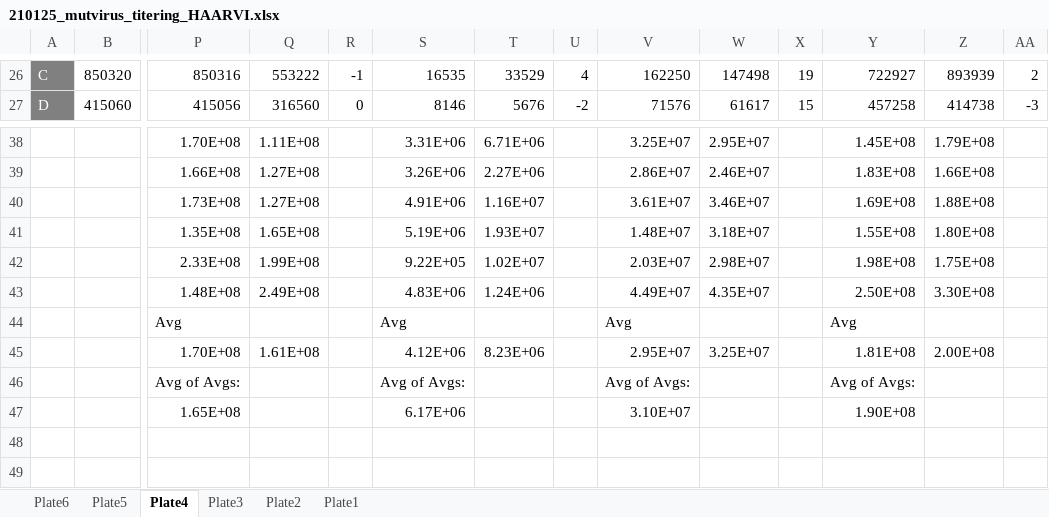
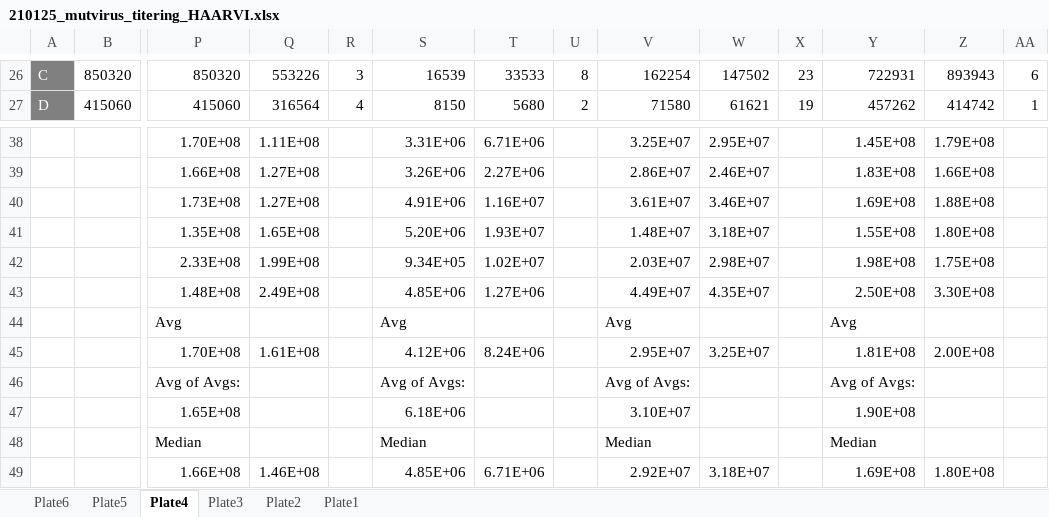
Before and after one commit to jbloomlab/SARS-CoV-2-RBD_MAP_HAARVI_sera, an Excel workbook: experimental_validations/data/210125_mutvirus_titering_HAARVI.xlsx, sheet Plate4, drawn as a sheet; only a part is shown, gaps mark what is left out; values as stored, in another font and other column widths than the file's, no borders; rows hold the shown columns only; the diff covers the shown part only; the diff names each change by its address in the sheet, - before the commit and + after, or states it on an @@ line.

```diff
--- a/experimental_validations/data/210125_mutvirus_titering_HAARVI.xlsx (sheet Plate4)
+++ b/experimental_validations/data/210125_mutvirus_titering_HAARVI.xlsx (sheet Plate4)
-P26: 850316
+P26: 850320
-Q26: 553222
+Q26: 553226
-R26: -1
+R26: 3
-S26: 16535
+S26: 16539
-T26: 33529
+T26: 33533
-U26: 4
+U26: 8
-V26: 162250
+V26: 162254
-W26: 147498
+W26: 147502
-X26: 19
+X26: 23
-Y26: 722927
+Y26: 722931
-Z26: 893939
+Z26: 893943
-AA26: 2
+AA26: 6
-P27: 415056
+P27: 415060
-Q27: 316560
+Q27: 316564
-R27: 0
+R27: 4
-S27: 8146
+S27: 8150
-T27: 5676
+T27: 5680
-U27: -2
+U27: 2
-V27: 71576
+V27: 71580
-W27: 61617
+W27: 61621
-X27: 15
+X27: 19
-Y27: 457258
+Y27: 457262
-Z27: 414738
+Z27: 414742
-AA27: -3
+AA27: 1
-S41: 5.19E+06
+S41: 5.20E+06
-S42: 9.22E+05
+S42: 9.34E+05
-S43: 4.83E+06
+S43: 4.85E+06
-T43: 1.24E+06
+T43: 1.27E+06
-T45: 8.23E+06
+T45: 8.24E+06
-S47: 6.17E+06
+S47: 6.18E+06
+row 48:  |  | Median |  |  | Median |  |  | Median |  |  | Median
+row 49:  |  | 1.66E+08 | 1.46E+08 |  | 4.85E+06 | 6.71E+06 |  | 2.92E+07 | 3.18E+07 |  | 1.69E+08 | 1.80E+08
```
Also changed, not shown: 74 edited cells elsewhere in this sheet, sheet Plate5, sheet Plate6, sheet Plate3, sheet Plate1, sheet Plate2, formulas that keep their value, 4 other files.
